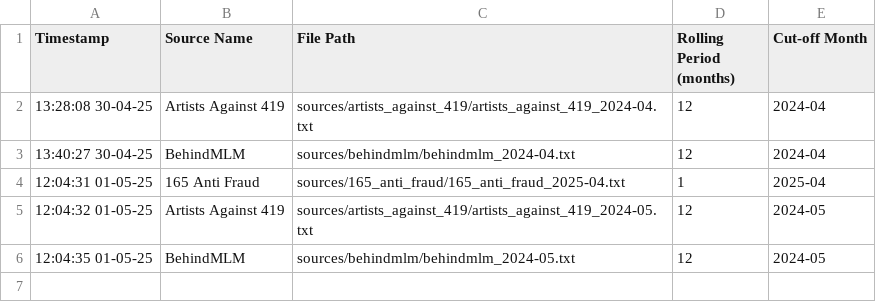
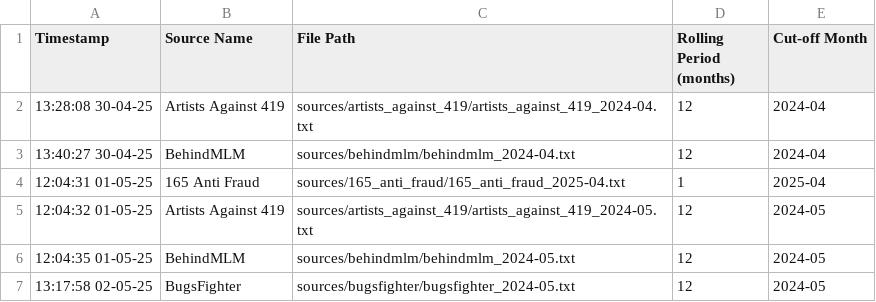
Before and after one commit to jarelllama/Scam-Blocklist-Sources, a CSV file: logs/prune_log.csv, drawn as a sheet; the diff names each change by its address in the sheet, - before the commit and + after, or states it on an @@ line.

```diff
--- a/logs/prune_log.csv
+++ b/logs/prune_log.csv
+row 7: 13:17:58 02-05-25 | BugsFighter | sources/bugsfighter/bugsfighter_2024-05.txt | 12 | 2024-05
```
Also changed, not shown: logs/collate_log.csv, logs/retrieve_log.csv, 12 other files.
